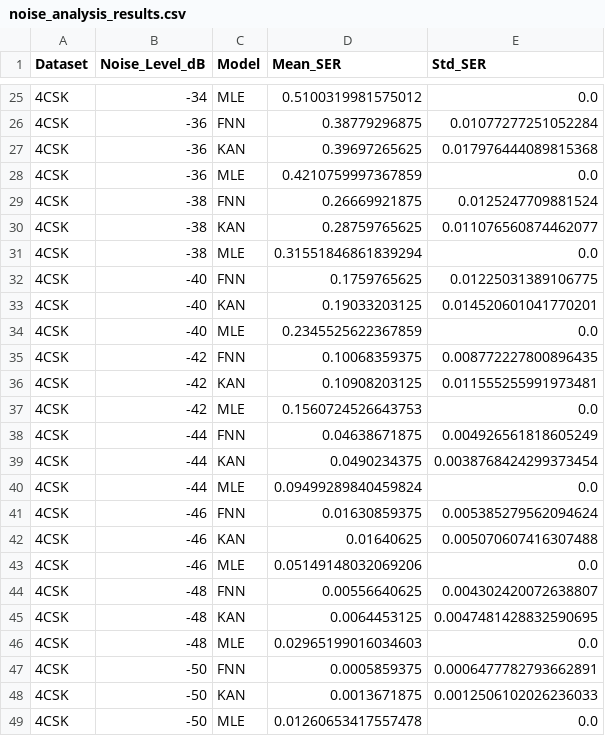
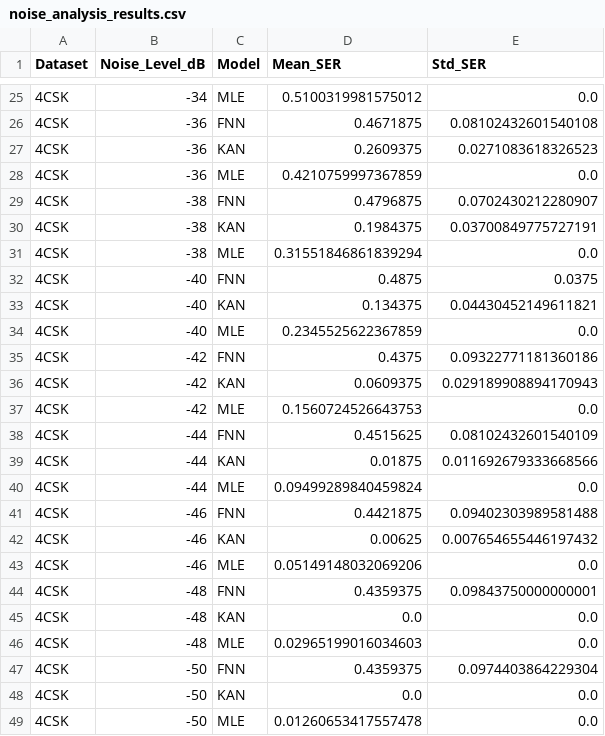
Before and after one commit to RafaelMarasca/csk-kan-mlp, a CSV file: results_refactored/noise_analysis_results.csv, drawn as a sheet; only a part is shown, gaps mark what is left out; the diff covers the shown part only.

```diff
--- a/results_refactored/noise_analysis_results.csv
+++ b/results_refactored/noise_analysis_results.csv
@@ -25,25 +25,25 @@ Dataset,Noise_Level_dB,Model,Mean_SER,Std_SER
 4CSK,-34,MLE,0.5100319981575012,0.0
-4CSK,-36,FNN,0.38779296875,0.01077277251052284
-4CSK,-36,KAN,0.39697265625,0.017976444089815368
+4CSK,-36,FNN,0.4671875,0.08102432601540108
+4CSK,-36,KAN,0.2609375,0.0271083618326523
 4CSK,-36,MLE,0.4210759997367859,0.0
-4CSK,-38,FNN,0.26669921875,0.0125247709881524
-4CSK,-38,KAN,0.28759765625,0.011076560874462077
+4CSK,-38,FNN,0.4796875,0.0702430212280907
+4CSK,-38,KAN,0.1984375,0.03700849775727191
 4CSK,-38,MLE,0.31551846861839294,0.0
-4CSK,-40,FNN,0.1759765625,0.01225031389106775
-4CSK,-40,KAN,0.19033203125,0.014520601041770201
+4CSK,-40,FNN,0.4875,0.0375
+4CSK,-40,KAN,0.134375,0.04430452149611821
 4CSK,-40,MLE,0.2345525622367859,0.0
-4CSK,-42,FNN,0.10068359375,0.008772227800896435
-4CSK,-42,KAN,0.10908203125,0.011555255991973481
+4CSK,-42,FNN,0.4375,0.09322771181360186
+4CSK,-42,KAN,0.0609375,0.029189908894170943
 4CSK,-42,MLE,0.1560724526643753,0.0
-4CSK,-44,FNN,0.04638671875,0.004926561818605249
-4CSK,-44,KAN,0.0490234375,0.0038768424299373454
+4CSK,-44,FNN,0.4515625,0.08102432601540109
+4CSK,-44,KAN,0.01875,0.011692679333668566
 4CSK,-44,MLE,0.09499289840459824,0.0
-4CSK,-46,FNN,0.01630859375,0.005385279562094624
-4CSK,-46,KAN,0.01640625,0.005070607416307488
+4CSK,-46,FNN,0.4421875,0.09402303989581488
+4CSK,-46,KAN,0.00625,0.007654655446197432
 4CSK,-46,MLE,0.05149148032069206,0.0
-4CSK,-48,FNN,0.00556640625,0.004302420072638807
-4CSK,-48,KAN,0.0064453125,0.0047481428832590695
+4CSK,-48,FNN,0.4359375,0.09843750000000001
+4CSK,-48,KAN,0.0,0.0
 4CSK,-48,MLE,0.02965199016034603,0.0
-4CSK,-50,FNN,0.0005859375,0.0006477782793662891
-4CSK,-50,KAN,0.0013671875,0.0012506102026236033
+4CSK,-50,FNN,0.4359375,0.0974403864229304
+4CSK,-50,KAN,0.0,0.0
 4CSK,-50,MLE,0.01260653417557478,0.0
```
Also changed, not shown: 126 edited cells elsewhere in this file, 15 other files.
